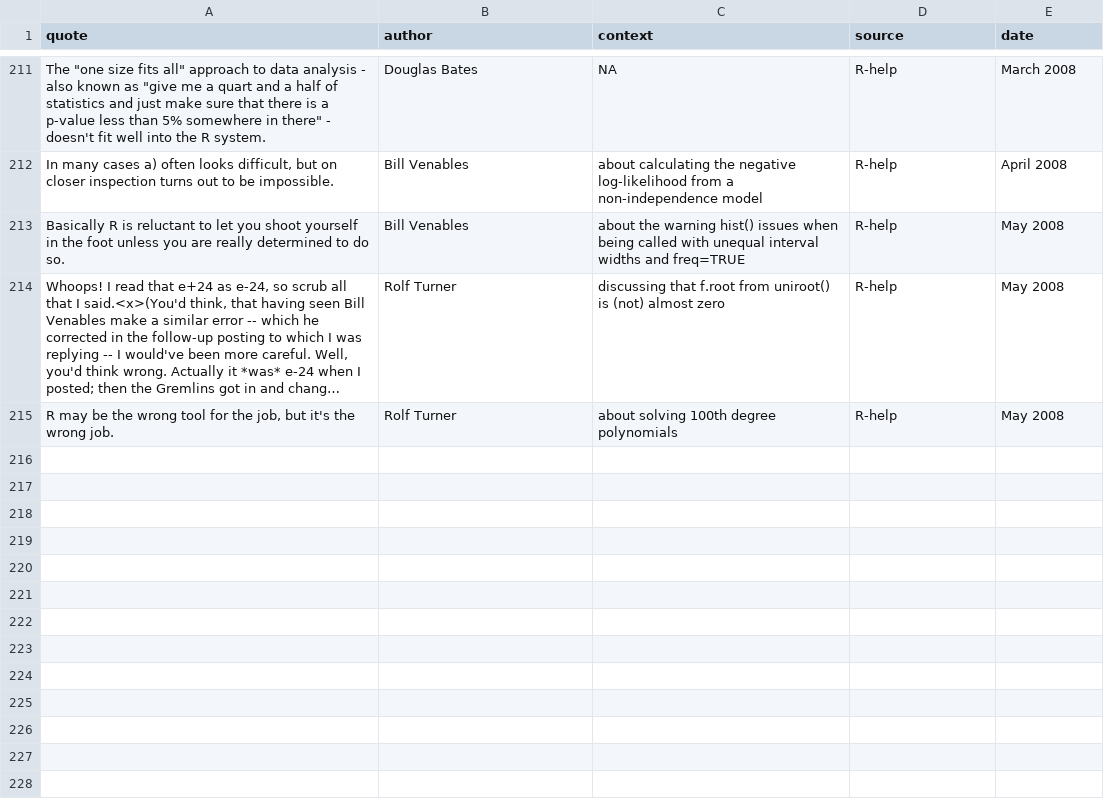
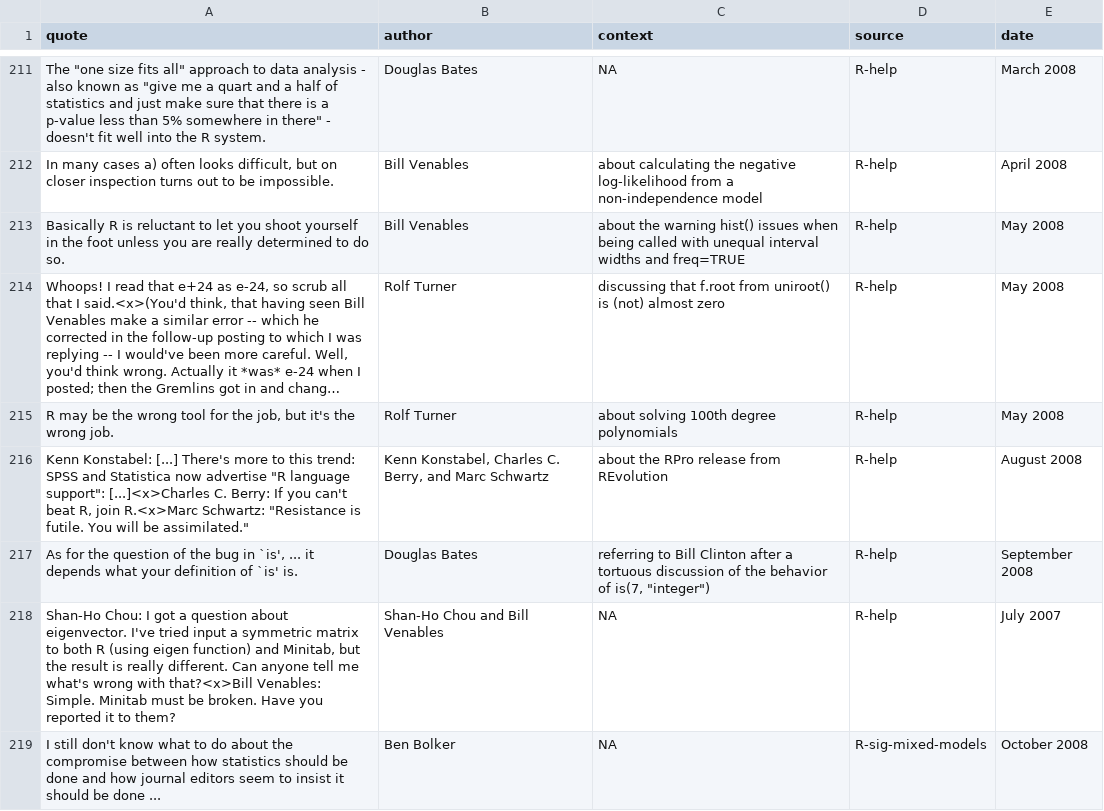
Before and after one commit to tcgriffith/cosx, a CSV file: inst/fortunes/fortunes.csv, drawn as a sheet; only a part is shown, gaps mark what is left out; long unchanged cells end in …; the diff covers the shown part only; the diff names each change by its address in the sheet, - before the commit and + after, or states it on an @@ line.

```diff
--- a/inst/fortunes/fortunes.csv
+++ b/inst/fortunes/fortunes.csv
+row 216: Kenn Konstabel: [...] There's more to this trend: SPSS and Statistica now advertise "R language support": [...]<x>Charles C. Berry: If you can't beat R, join R.<x>Marc Schwartz: "Resistance is futile. You will be assimilated." | Kenn Konstabel, Charles C. Berry, and Marc Schwartz | about the RPro release from REvolution | R-help | August 2008
+row 217: As for the question of the bug in `is', ... it depends what your definition of `is' is. | Douglas Bates | referring to Bill Clinton after a tortuous discussion of the behavior of is(7, "integer") | R-help | September 2008
+row 218: Shan-Ho Chou: I got a question about eigenvector. I've tried input a symmetric matrix to both R (using eigen function) and Minitab, but the result is really different. Can anyone tell me what's wrong with that?<x>Bill Venables: Simple. Minitab must be broken. Have you reported it to them? | Shan-Ho Chou and Bill Venables | NA | R-help | July 2007
+row 219: I still don't know what to do about the compromise between how statistics should be done and how journal editors seem to insist it should be done ... | Ben Bolker | NA | R-sig-mixed-models | October 2008
```
Also changed, not shown: 3 added rows and 2 edited cells elsewhere in this file, 2 other files.
